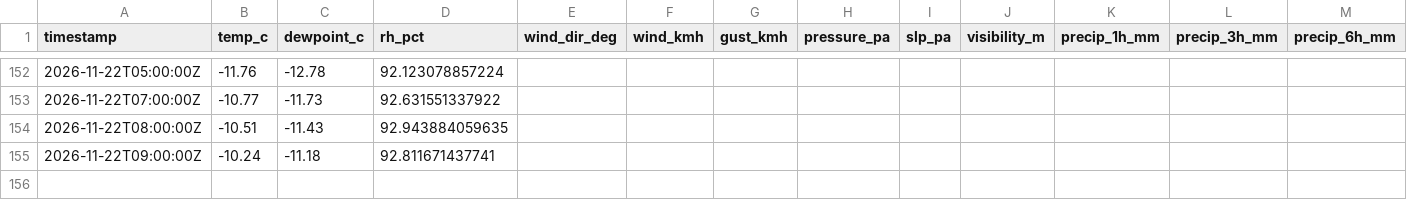
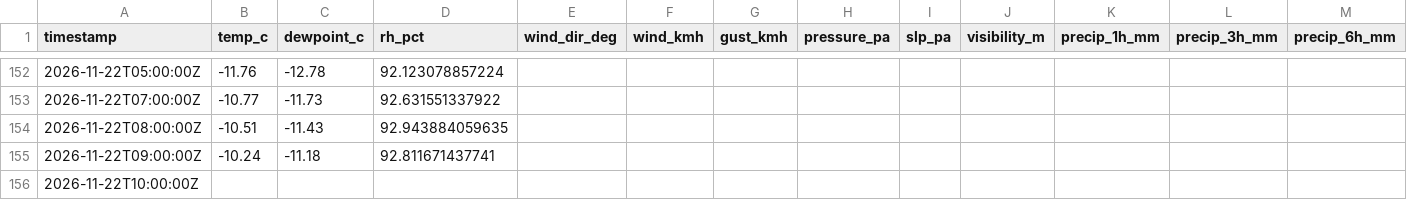
Before and after one commit to alaugeman/Brighton-Crest-Roundup, a CSV file: data/BRC.csv, drawn as a sheet; only a part is shown, gaps mark what is left out; rows hold the shown columns only; the diff names each change by its address in the sheet, - before the commit and + after, or states it on an @@ line.

```diff
--- a/data/BRC.csv
+++ b/data/BRC.csv
+row 156: 2026-11-22T10:00:00Z
```
Also changed, not shown: docs/BRC.csv, 1 other file.
